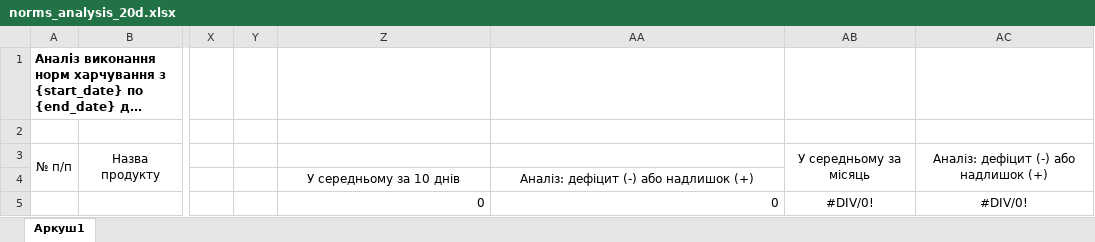
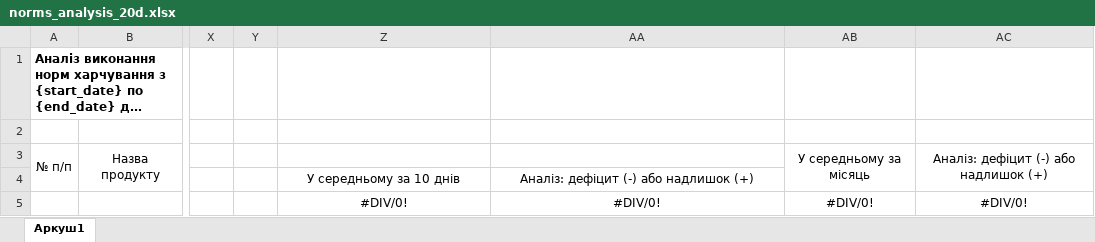
Before and after one commit to vsventy/planfood-server, an Excel workbook: spreadsheets/norms_analysis_20d.xlsx, sheet Аркуш1, drawn as a sheet; only a part is shown, gaps mark what is left out; long unchanged cells end in …; values as stored, in another font and other column widths than the file's, no borders; the diff names each change by its address in the sheet, - before the commit and + after, or states it on an @@ line.

Commit message:
update norms analysis report

```diff
--- a/spreadsheets/norms_analysis_20d.xlsx (sheet Аркуш1)
+++ b/spreadsheets/norms_analysis_20d.xlsx (sheet Аркуш1)
-Z5: 0
+Z5: #DIV/0!
-Z5:AA5 alignment: right
+Z5:AA5 alignment: center
-AA5: 0
+AA5: #DIV/0!
```
Also changed, not shown: formulas that keep their value, 1 other file.
